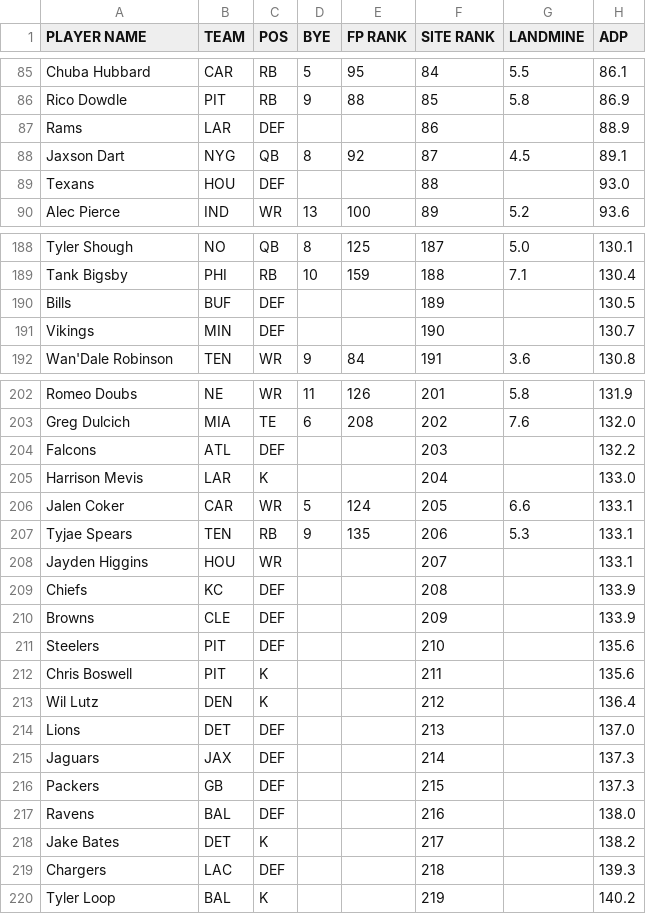
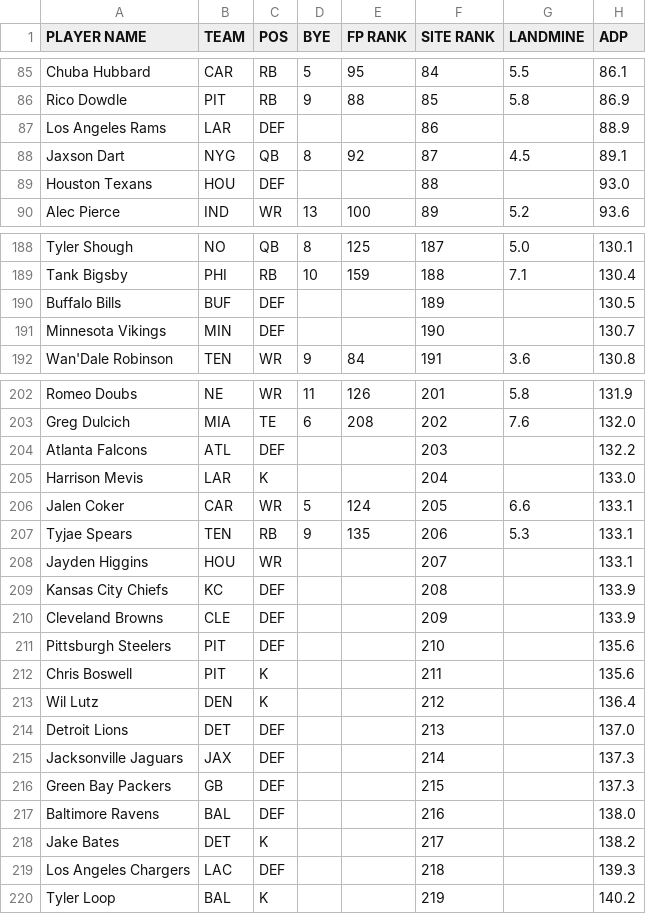
Before and after one commit to iacobgagnemontcalm-lang/MockDraft, a CSV file: yahoo_rankings.csv, drawn as a sheet; only a part is shown, gaps mark what is left out; the diff covers the shown part only.

```diff
--- a/yahoo_rankings.csv
+++ b/yahoo_rankings.csv
@@ -86,5 +86,5 @@ Chuba Hubbard,CAR,RB,5,95,84,5.5,86.1
 Rico Dowdle,PIT,RB,9,88,85,5.8,86.9
-Rams,LAR,DEF,,,86,,88.9
+Los Angeles Rams,LAR,DEF,,,86,,88.9
 Jaxson Dart,NYG,QB,8,92,87,4.5,89.1
-Texans,HOU,DEF,,,88,,93.0
+Houston Texans,HOU,DEF,,,88,,93.0
 Alec Pierce,IND,WR,13,100,89,5.2,93.6
@@ -189,4 +189,4 @@ Tyler Shough,NO,QB,8,125,187,5.0,130.1
 Tank Bigsby,PHI,RB,10,159,188,7.1,130.4
-Bills,BUF,DEF,,,189,,130.5
-Vikings,MIN,DEF,,,190,,130.7
+Buffalo Bills,BUF,DEF,,,189,,130.5
+Minnesota Vikings,MIN,DEF,,,190,,130.7
 Wan'Dale Robinson,TEN,WR,9,84,191,3.6,130.8
@@ -203,3 +203,3 @@ Romeo Doubs,NE,WR,11,126,201,5.8,131.9
 Greg Dulcich,MIA,TE,6,208,202,7.6,132.0
-Falcons,ATL,DEF,,,203,,132.2
+Atlanta Falcons,ATL,DEF,,,203,,132.2
 Harrison Mevis,LAR,K,,,204,,133.0
@@ -208,13 +208,13 @@ Tyjae Spears,TEN,RB,9,135,206,5.3,133.1
 Jayden Higgins,HOU,WR,,,207,,133.1
-Chiefs,KC,DEF,,,208,,133.9
-Browns,CLE,DEF,,,209,,133.9
-Steelers,PIT,DEF,,,210,,135.6
+Kansas City Chiefs,KC,DEF,,,208,,133.9
+Cleveland Browns,CLE,DEF,,,209,,133.9
+Pittsburgh Steelers,PIT,DEF,,,210,,135.6
 Chris Boswell,PIT,K,,,211,,135.6
 Wil Lutz,DEN,K,,,212,,136.4
-Lions,DET,DEF,,,213,,137.0
-Jaguars,JAX,DEF,,,214,,137.3
-Packers,GB,DEF,,,215,,137.3
-Ravens,BAL,DEF,,,216,,138.0
+Detroit Lions,DET,DEF,,,213,,137.0
+Jacksonville Jaguars,JAX,DEF,,,214,,137.3
+Green Bay Packers,GB,DEF,,,215,,137.3
+Baltimore Ravens,BAL,DEF,,,216,,138.0
 Jake Bates,DET,K,,,217,,138.2
-Chargers,LAC,DEF,,,218,,139.3
+Los Angeles Chargers,LAC,DEF,,,218,,139.3
 Tyler Loop,BAL,K,,,219,,140.2
```
Also changed, not shown: 8 edited cells elsewhere in this file, espn_rankings.csv.
